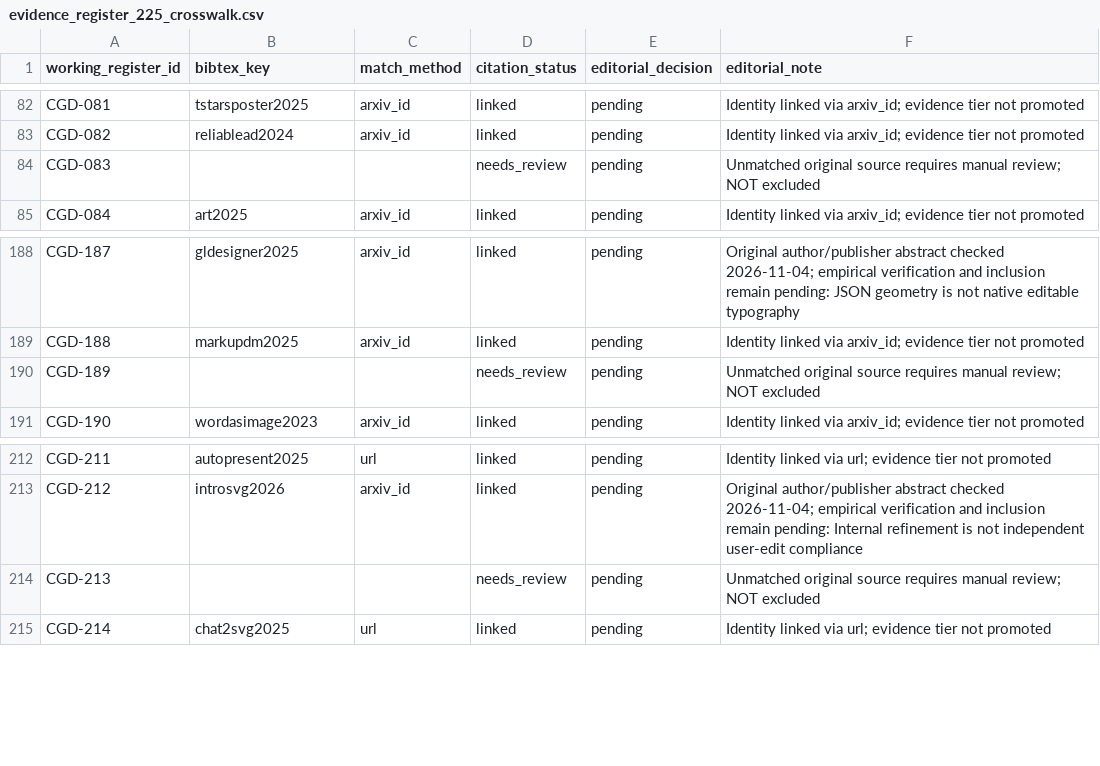
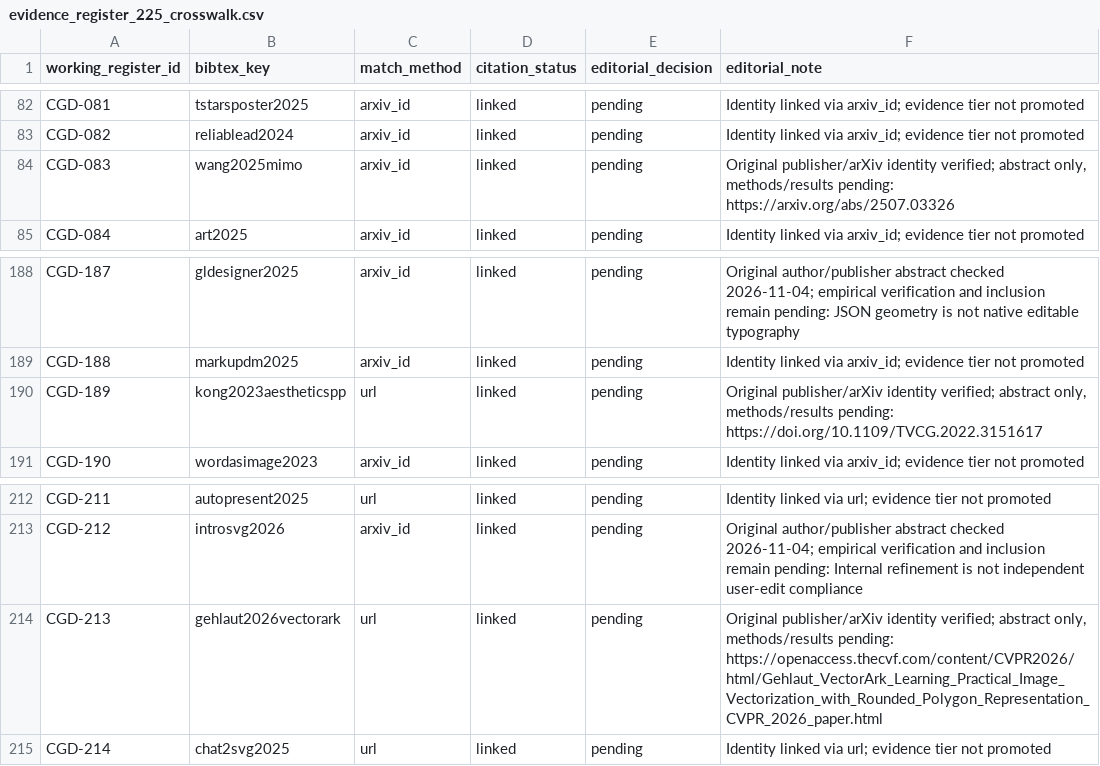
Before and after one commit to creative-graphic-design/awesome-creative-graphic-design-generation, a CSV file: paper/evidence_register_225_crosswalk.csv, drawn as a sheet; only a part is shown, gaps mark what is left out; the diff covers the shown part only.

```diff
--- a/paper/evidence_register_225_crosswalk.csv
+++ b/paper/evidence_register_225_crosswalk.csv
@@ -83,3 +83,3 @@ working_register_id,bibtex_key,match_method,citation_status,editorial_decision,e
 "CGD-082","reliablead2024","arxiv_id","linked","pending","Identity linked via arxiv_id; evidence tier not promoted"
-"CGD-083","","","needs_review","pending","Unmatched original source requires manual review; NOT excluded"
+"CGD-083","wang2025mimo","arxiv_id","linked","pending","Original publisher/arXiv identity verified; abstract only, methods/results pending: https://arxiv.org/abs/2507.03326"
 "CGD-084","art2025","arxiv_id","linked","pending","Identity linked via arxiv_id; evidence tier not promoted"
@@ -189,3 +189,3 @@ working_register_id,bibtex_key,match_method,citation_status,editorial_decision,e
 "CGD-188","markupdm2025","arxiv_id","linked","pending","Identity linked via arxiv_id; evidence tier not promoted"
-"CGD-189","","","needs_review","pending","Unmatched original source requires manual review; NOT excluded"
+"CGD-189","kong2023aestheticspp","url","linked","pending","Original publisher/arXiv identity verified; abstract only, methods/results pending: https://doi.org/10.1109/TVCG.2022.3151617"
 "CGD-190","wordasimage2023","arxiv_id","linked","pending","Identity linked via arxiv_id; evidence tier not promoted"
@@ -213,3 +213,3 @@ working_register_id,bibtex_key,match_method,citation_status,editorial_decision,e
 "CGD-212","introsvg2026","arxiv_id","linked","pending","Original author/publisher abstract checked 2026-11-04; empirical verification and inclusion remain pending: Internal refinement is not independent user-edit compliance"
-"CGD-213","","","needs_review","pending","Unmatched original source requires manual review; NOT excluded"
+"CGD-213","gehlaut2026vectorark","url","linked","pending","Original publisher/arXiv identity verified; abstract only, methods/results pending: https://openaccess.thecvf.com/content/CVPR2026/html/Gehlaut_VectorArk_Learning_Practical_Image_Vectorization_with_Rounded_Polygon_Representation_CVPR_2026_paper.html"
 "CGD-214","chat2svg2025","url","linked","pending","Identity linked via url; evidence tier not promoted"
```
Also changed, not shown: 36 edited cells elsewhere in this file, paper/catalog_citation_crosswalk.csv, paper/evidence_review_queue.csv, 5 other files.
